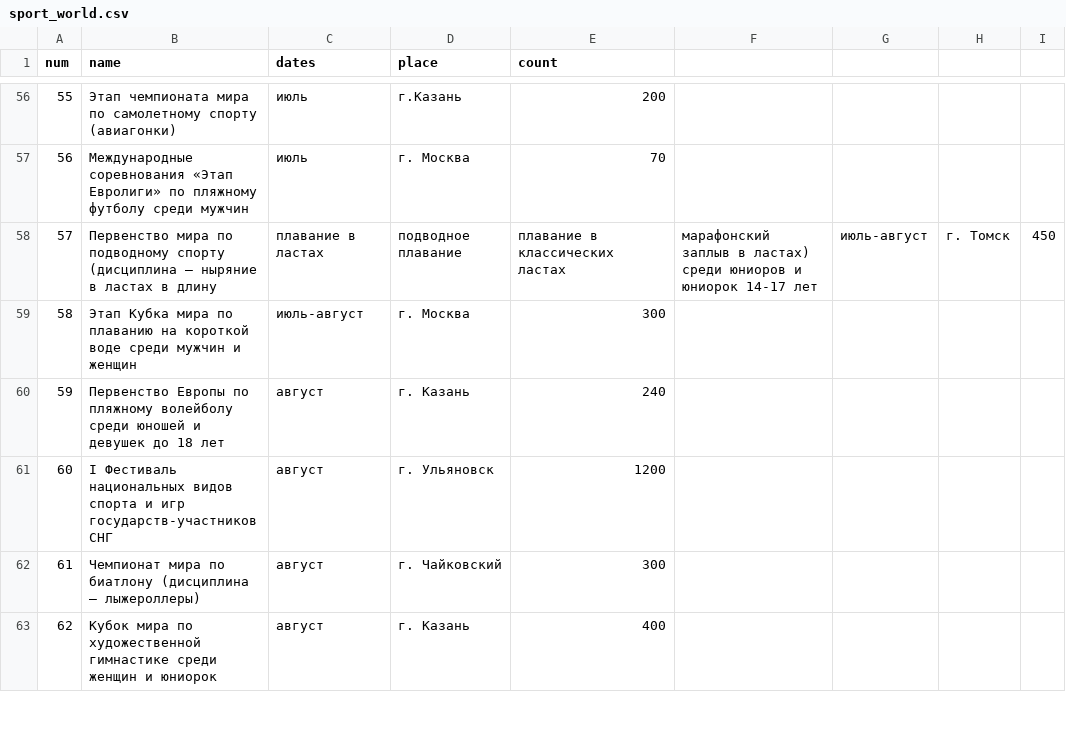
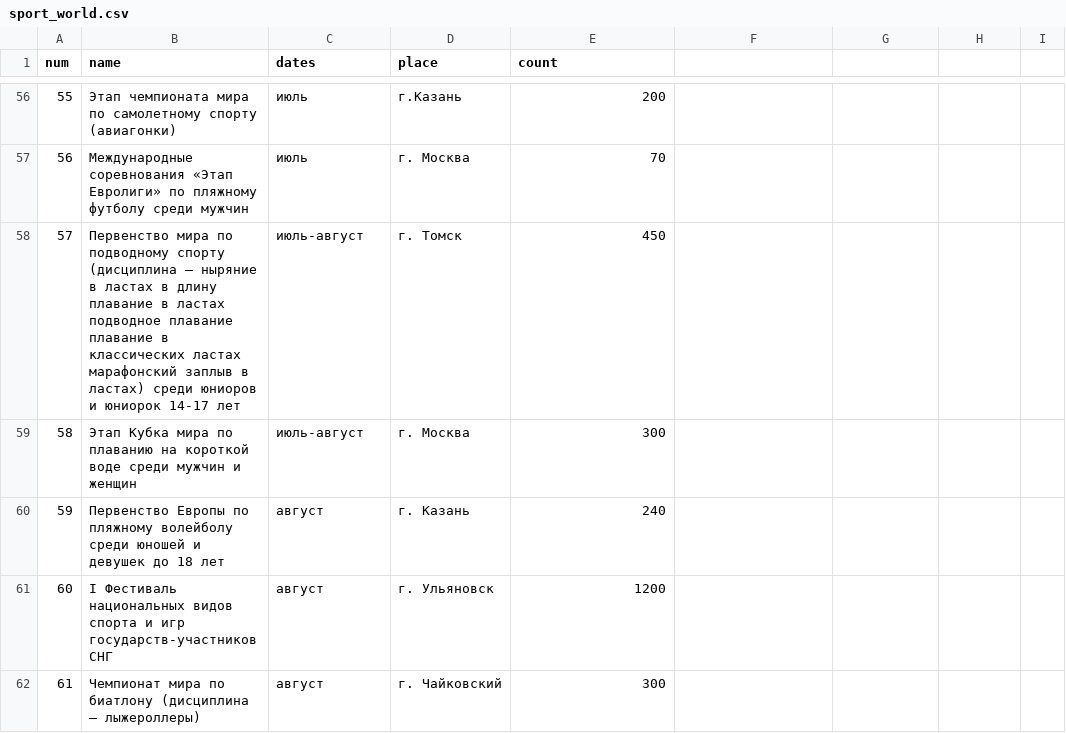
Before and after one commit to ponOlgap/scvnew, a CSV file: sport_world.csv, drawn as a sheet; only a part is shown, gaps mark what is left out; the shorter side is filled out with more unchanged rows.

Commit message:
Add files via upload

```diff
--- a/sport_world.csv
+++ b/sport_world.csv
@@ -57,3 +57,3 @@
 56,Международные соревнования «Этап Евролиги» по пляжному футболу среди мужчин ,июль,г. Москва,70
-57,Первенство мира по подводному спорту (дисциплина – ныряние в ластах в длину, плавание в ластах, подводное плавание, плавание в классических ластах, марафонский заплыв в ластах) среди юниоров и юниорок 14-17 лет ,июль-август,г. Томск,450
+57,Первенство мира по подводному спорту (дисциплина – ныряние в ластах в длину плавание в ластах подводное плавание плавание в классических ластах марафонский заплыв в ластах) среди юниоров и юниорок 14-17 лет ,июль-август,г. Томск,450
 58,Этап Кубка мира по плаванию на короткой воде среди мужчин и женщин,июль-август,г. Москва,300
```
